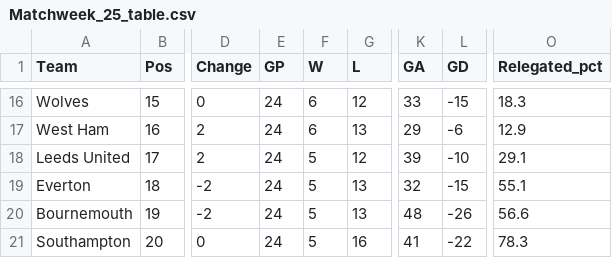
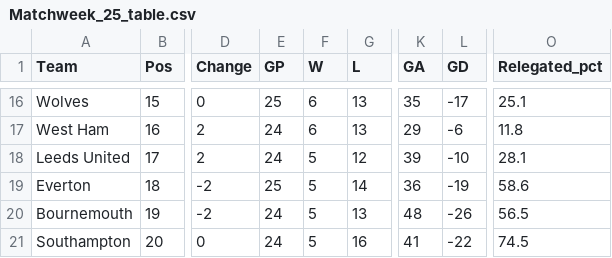
Before and after one commit to weaversd/EPL_2022_2023, a CSV file: current_table_output/Matchweek_25_table.csv, drawn as a sheet; only a part is shown, gaps mark what is left out; the diff covers the shown part only; the diff names each change by its address in the sheet, - before the commit and + after, or states it on an @@ line.

```diff
--- a/current_table_output/Matchweek_25_table.csv
+++ b/current_table_output/Matchweek_25_table.csv
-E16 (GP): 24
+E16 (GP): 25
-G16 (L): 12
+G16 (L): 13
-K16 (GA): 33
+K16 (GA): 35
-L16 (GD): -15
+L16 (GD): -17
-O16 (Relegated_pct): 18.3
+O16 (Relegated_pct): 25.1
-O17 (Relegated_pct): 12.9
+O17 (Relegated_pct): 11.8
-O18 (Relegated_pct): 29.1
+O18 (Relegated_pct): 28.1
-E19 (GP): 24
+E19 (GP): 25
-G19 (L): 13
+G19 (L): 14
-K19 (GA): 32
+K19 (GA): 36
-L19 (GD): -15
+L19 (GD): -19
-O19 (Relegated_pct): 55.1
+O19 (Relegated_pct): 58.6
-O20 (Relegated_pct): 56.6
+O20 (Relegated_pct): 56.5
-O21 (Relegated_pct): 78.3
+O21 (Relegated_pct): 74.5
```
Also changed, not shown: 1 added row, 1 removed row and 27 edited cells elsewhere in this file, SPI_tables/Matchweek_25_SPI.csv, 41 other files.
